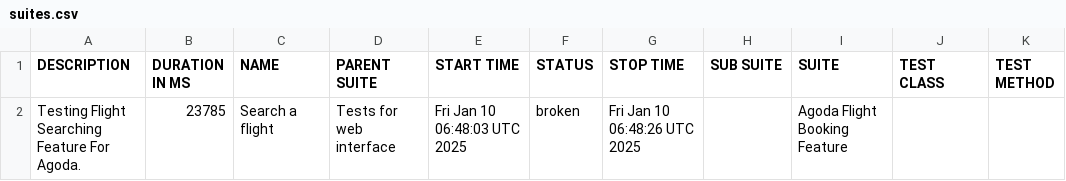
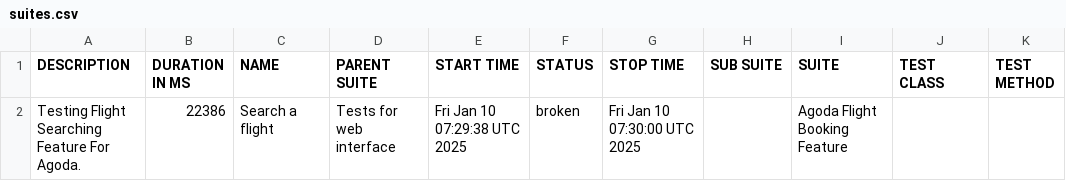
Before and after one commit to usama-arbisoft1/agoda-reports, a CSV file: data/suites.csv, drawn as a sheet.

```diff
--- a/data/suites.csv
+++ b/data/suites.csv
@@ -1,2 +1,2 @@
 "DESCRIPTION","DURATION IN MS","NAME","PARENT SUITE","START TIME","STATUS","STOP TIME","SUB SUITE","SUITE","TEST CLASS","TEST METHOD"
-"Testing Flight Searching Feature For Agoda.","23785","Search a flight","Tests for web interface","Fri Jan 10 06:48:03 UTC 2025","broken","Fri Jan 10 06:48:26 UTC 2025","","Agoda Flight Booking Feature","",""
+"Testing Flight Searching Feature For Agoda.","22386","Search a flight","Tests for web interface","Fri Jan 10 07:29:38 UTC 2025","broken","Fri Jan 10 07:30:00 UTC 2025","","Agoda Flight Booking Feature","",""
```
Also changed, not shown: 50 other files.
